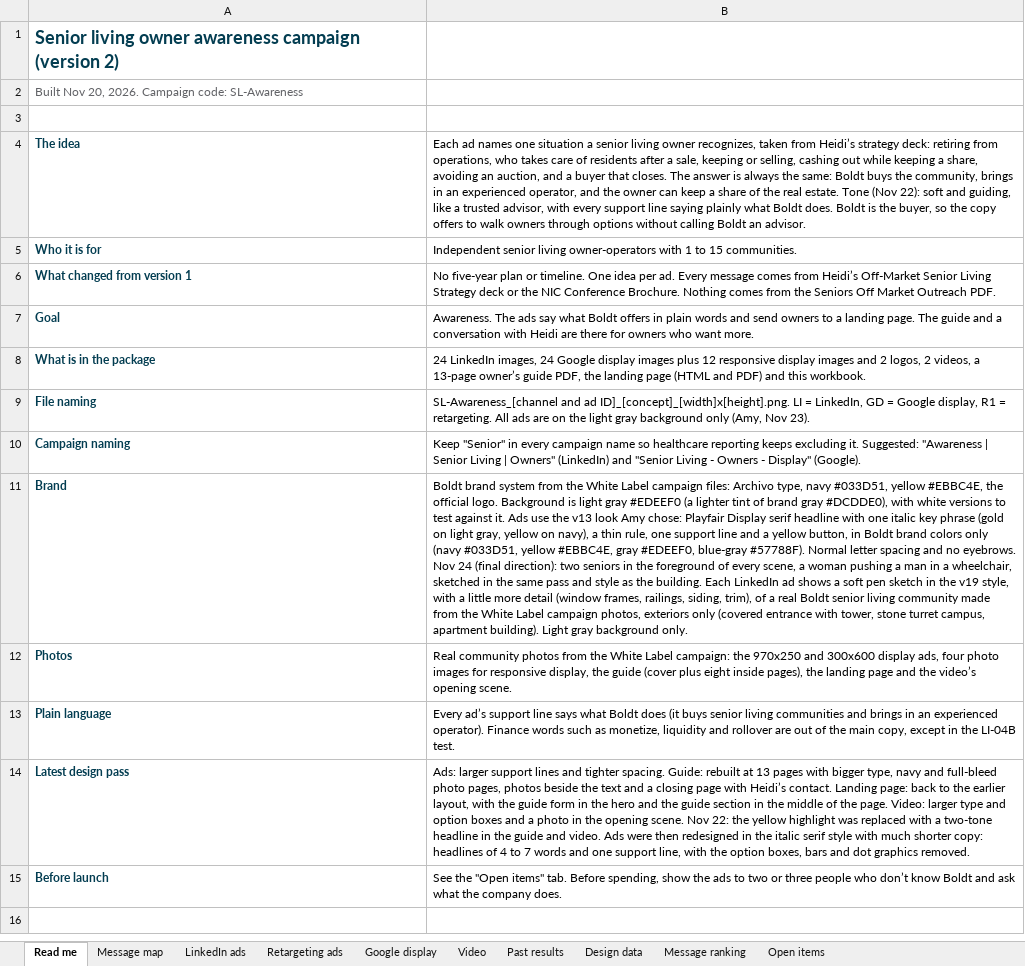
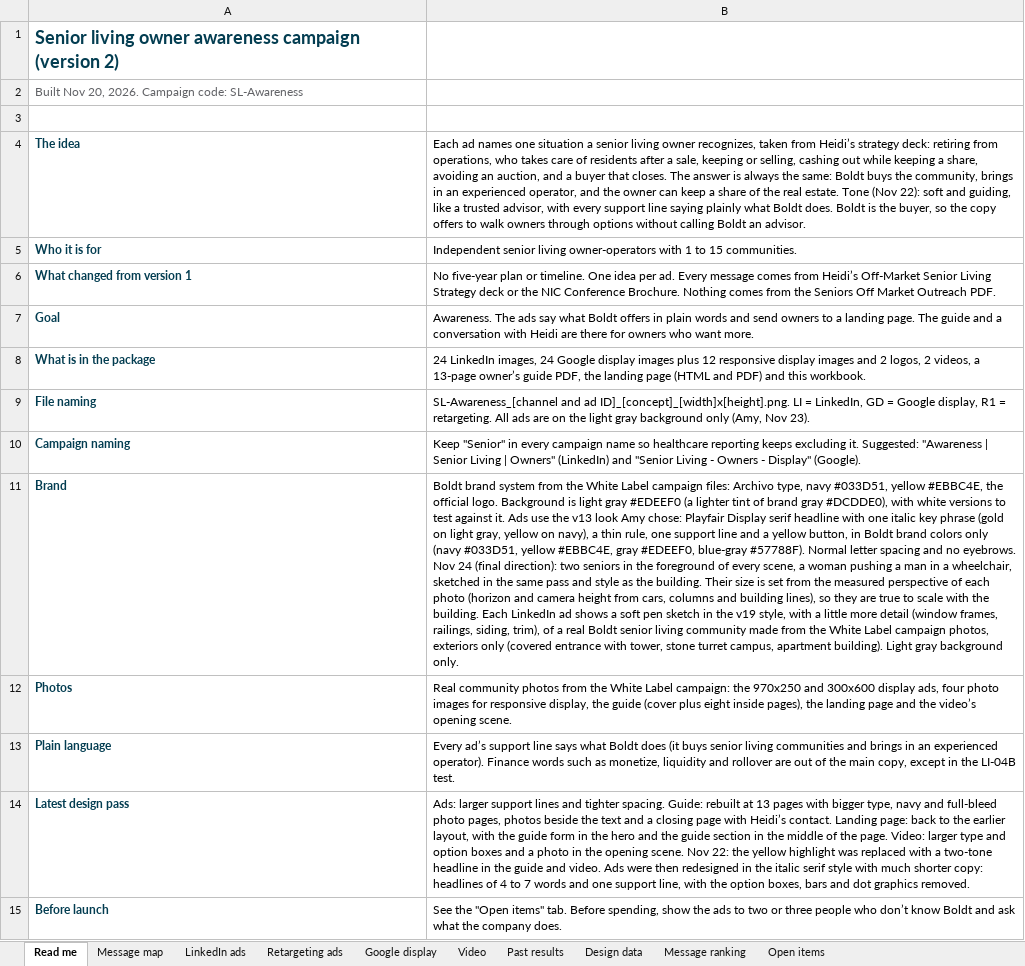
Before and after one commit to baueramy94-boop/boldt-marketing-dashboard, an Excel workbook: public/campaigns/sl-awareness/SL-Awareness_Campaign-Copy-and-Launch-Sheet.xlsx, sheet Read me, drawn as a sheet; values as stored, in another font and other column widths than the file's, no borders; the diff names each change by its address in the sheet, - before the commit and + after, or states it on an @@ line.

```diff
--- a/public/campaigns/sl-awareness/SL-Awareness_Campaign-Copy-and-Launch-Sheet.xlsx (sheet Read me)
+++ b/public/campaigns/sl-awareness/SL-Awareness_Campaign-Copy-and-Launch-Sheet.xlsx (sheet Read me)
-B11: …the building. Each LinkedIn…
+B11: …the building. Their size is set from the measured perspective of each photo (horizon and camera height from cars, columns and building lines), so they are true to scale with the building. Each LinkedIn…
```
